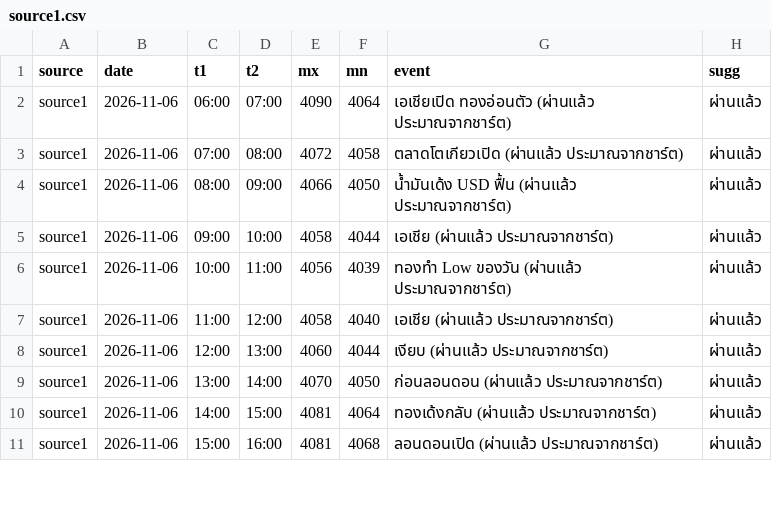
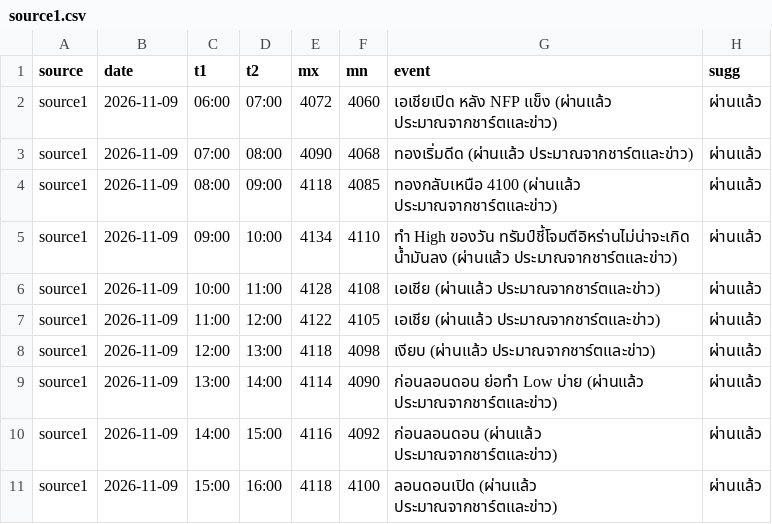
Before and after one commit to seksanta/chart, a CSV file: source1.csv, drawn as a sheet; only a part is shown; the diff covers the shown part only.

Commit message:
Add files via upload

```diff
--- a/source1.csv
+++ b/source1.csv
@@ -1,11 +1,11 @@
 source,date,t1,t2,mx,mn,event,sugg
-source1,2026-11-06,06:00,07:00,4090,4064,เอเชียเปิด ทองอ่อนตัว (ผ่านแล้ว ประมาณจากชาร์ต),ผ่านแล้ว
-source1,2026-11-06,07:00,08:00,4072,4058,ตลาดโตเกียวเปิด (ผ่านแล้ว ประมาณจากชาร์ต),ผ่านแล้ว
-source1,2026-11-06,08:00,09:00,4066,4050,น้ำมันเด้ง USD ฟื้น (ผ่านแล้ว ประมาณจากชาร์ต),ผ่านแล้ว
-source1,2026-11-06,09:00,10:00,4058,4044,เอเชีย (ผ่านแล้ว ประมาณจากชาร์ต),ผ่านแล้ว
-source1,2026-11-06,10:00,11:00,4056,4039,ทองทำ Low ของวัน (ผ่านแล้ว ประมาณจากชาร์ต),ผ่านแล้ว
-source1,2026-11-06,11:00,12:00,4058,4040,เอเชีย (ผ่านแล้ว ประมาณจากชาร์ต),ผ่านแล้ว
-source1,2026-11-06,12:00,13:00,4060,4044,เงียบ (ผ่านแล้ว ประมาณจากชาร์ต),ผ่านแล้ว
-source1,2026-11-06,13:00,14:00,4070,4050,ก่อนลอนดอน (ผ่านแล้ว ประมาณจากชาร์ต),ผ่านแล้ว
-source1,2026-11-06,14:00,15:00,4081,4064,ทองเด้งกลับ (ผ่านแล้ว ประมาณจากชาร์ต),ผ่านแล้ว
-source1,2026-11-06,15:00,16:00,4081,4068,ลอนดอนเปิด (ผ่านแล้ว ประมาณจากชาร์ต),ผ่านแล้ว
+source1,2026-11-09,06:00,07:00,4072,4060,เอเชียเปิด หลัง NFP แข็ง (ผ่านแล้ว ประมาณจากชาร์ตและข่าว),ผ่านแล้ว
+source1,2026-11-09,07:00,08:00,4090,4068,ทองเริ่มดีด (ผ่านแล้ว ประมาณจากชาร์ตและข่าว),ผ่านแล้ว
+source1,2026-11-09,08:00,09:00,4118,4085,ทองกลับเหนือ 4100 (ผ่านแล้ว ประมาณจากชาร์ตและข่าว),ผ่านแล้ว
+source1,2026-11-09,09:00,10:00,4134,4110,ทำ High ของวัน ทรัมป์ชี้โจมตีอิหร่านไม่น่าจะเกิด น้ำมันลง (ผ่านแล้ว ประมาณจากชาร์ตและข่าว),ผ่านแล้ว
+source1,2026-11-09,10:00,11:00,4128,4108,เอเชีย (ผ่านแล้ว ประมาณจากชาร์ตและข่าว),ผ่านแล้ว
+source1,2026-11-09,11:00,12:00,4122,4105,เอเชีย (ผ่านแล้ว ประมาณจากชาร์ตและข่าว),ผ่านแล้ว
+source1,2026-11-09,12:00,13:00,4118,4098,เงียบ (ผ่านแล้ว ประมาณจากชาร์ตและข่าว),ผ่านแล้ว
+source1,2026-11-09,13:00,14:00,4114,4090,ก่อนลอนดอน ย่อทำ Low บ่าย (ผ่านแล้ว ประมาณจากชาร์ตและข่าว),ผ่านแล้ว
+source1,2026-11-09,14:00,15:00,4116,4092,ก่อนลอนดอน (ผ่านแล้ว ประมาณจากชาร์ตและข่าว),ผ่านแล้ว
+source1,2026-11-09,15:00,16:00,4118,4100,ลอนดอนเปิด (ผ่านแล้ว ประมาณจากชาร์ตและข่าว),ผ่านแล้ว
```
Also changed, not shown: 58 edited cells elsewhere in this file.
